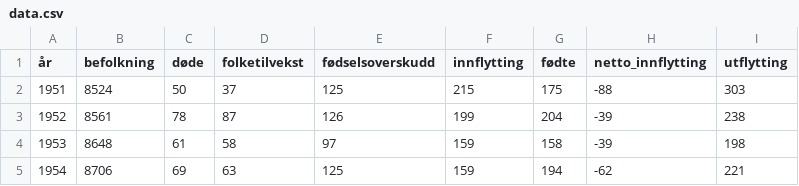
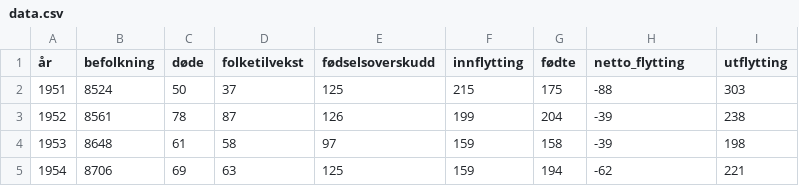
Before and after one commit to mhoivik/befolkning_verdal, a CSV file: data.csv, drawn as a sheet; only a part is shown.

```diff
--- a/data.csv
+++ b/data.csv
@@ -1,2 +1,2 @@
-år,befolkning,døde,folketilvekst,fødselsoverskudd,innflytting,fødte,netto_innflytting,utflytting
+år,befolkning,døde,folketilvekst,fødselsoverskudd,innflytting,fødte,netto_flytting,utflytting
 1951,8524,50,37,125,215,175,-88,303
```
Also changed, not shown: 4 other files.
